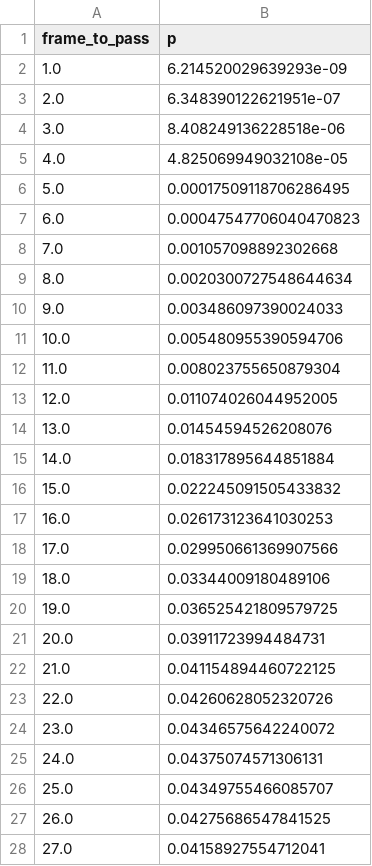
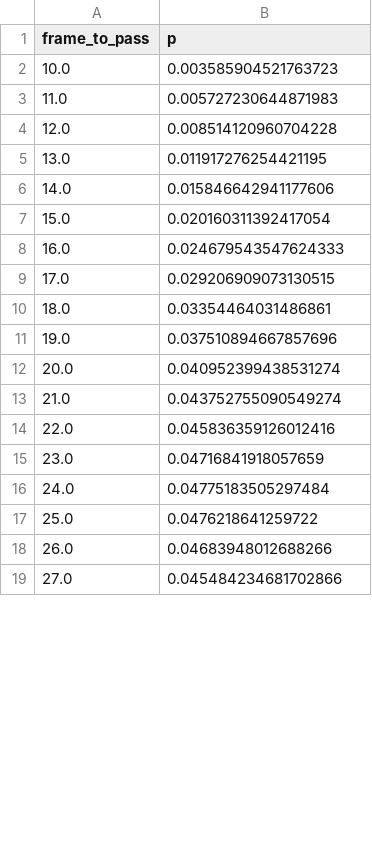
Before and after one commit to uditrana/BigDataBowl, a CSV file: analysis/in/p_t.csv, drawn as a sheet; only a part is shown; the diff covers the shown part only.

```diff
--- a/analysis/in/p_t.csv
+++ b/analysis/in/p_t.csv
@@ -1,28 +1,19 @@
 frame_to_pass,p
-1.0,6.214520029639293e-09
-2.0,6.348390122621951e-07
-3.0,8.408249136228518e-06
-4.0,4.825069949032108e-05
-5.0,0.00017509118706286495
-6.0,0.00047547706040470823
-7.0,0.001057098892302668
-8.0,0.0020300727548644634
-9.0,0.003486097390024033
-10.0,0.005480955390594706
-11.0,0.008023755650879304
-12.0,0.011074026044952005
-13.0,0.01454594526208076
-14.0,0.018317895644851884
-15.0,0.022245091505433832
-16.0,0.026173123641030253
-17.0,0.029950661369907566
-18.0,0.03344009180489106
-19.0,0.036525421809579725
-20.0,0.03911723994484731
-21.0,0.041154894460722125
-22.0,0.04260628052320726
-23.0,0.04346575642240072
-24.0,0.04375074571306131
-25.0,0.04349755466085707
-26.0,0.04275686547841525
-27.0,0.04158927554712041
+10.0,0.003585904521763723
+11.0,0.005727230644871983
+12.0,0.008514120960704228
+13.0,0.011917276254421195
+14.0,0.015846642941177606
+15.0,0.020160311392417054
+16.0,0.024679543547624333
+17.0,0.029206909073130515
+18.0,0.03354464031486861
+19.0,0.037510894667857696
+20.0,0.040952399438531274
+21.0,0.043752755090549274
+22.0,0.045836359126012416
+23.0,0.04716841918057659
+24.0,0.04775183505297484
+25.0,0.0476218641259722
+26.0,0.04683948012688266
+27.0,0.045484234681702866
```
Also changed, not shown: 37 removed rows and 36 edited cells elsewhere in this file, 5 other files.
